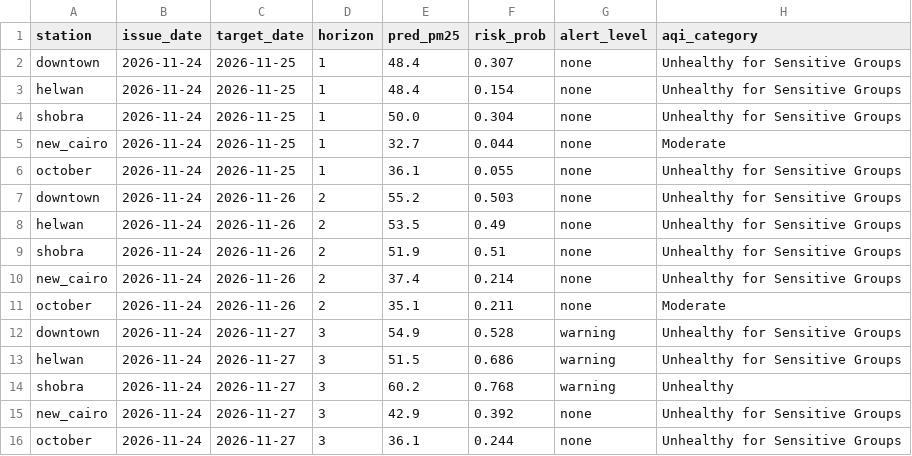
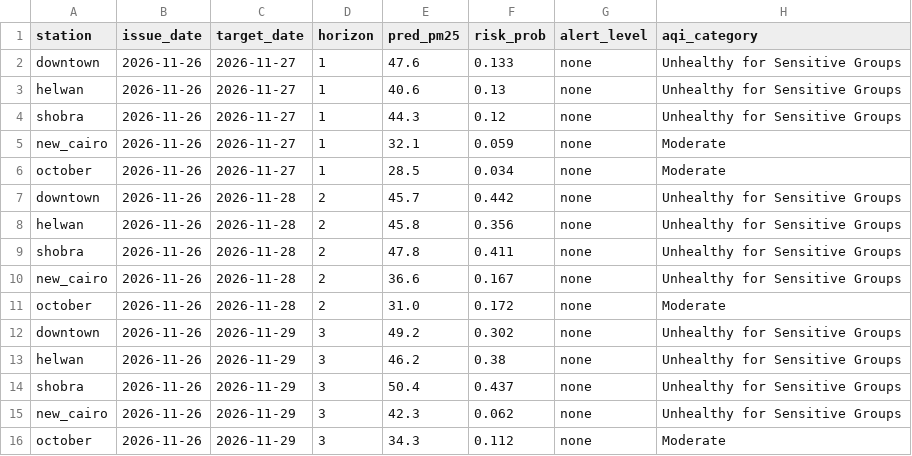
Before and after one commit to nhahub/NHA-5-152, a CSV file: src/pipeline/forecasts.csv, drawn as a sheet.

```diff
--- a/src/pipeline/forecasts.csv
+++ b/src/pipeline/forecasts.csv
@@ -1,16 +1,16 @@
 station,issue_date,target_date,horizon,pred_pm25,risk_prob,alert_level,aqi_category
-downtown,2026-11-24,2026-11-25,1,48.4,0.307,none,Unhealthy for Sensitive Groups
-helwan,2026-11-24,2026-11-25,1,48.4,0.154,none,Unhealthy for Sensitive Groups
-shobra,2026-11-24,2026-11-25,1,50.0,0.304,none,Unhealthy for Sensitive Groups
-new_cairo,2026-11-24,2026-11-25,1,32.7,0.044,none,Moderate
-october,2026-11-24,2026-11-25,1,36.1,0.055,none,Unhealthy for Sensitive Groups
-downtown,2026-11-24,2026-11-26,2,55.2,0.503,none,Unhealthy for Sensitive Groups
-helwan,2026-11-24,2026-11-26,2,53.5,0.49,none,Unhealthy for Sensitive Groups
-shobra,2026-11-24,2026-11-26,2,51.9,0.51,none,Unhealthy for Sensitive Groups
-new_cairo,2026-11-24,2026-11-26,2,37.4,0.214,none,Unhealthy for Sensitive Groups
-october,2026-11-24,2026-11-26,2,35.1,0.211,none,Moderate
-downtown,2026-11-24,2026-11-27,3,54.9,0.528,warning,Unhealthy for Sensitive Groups
-helwan,2026-11-24,2026-11-27,3,51.5,0.686,warning,Unhealthy for Sensitive Groups
-shobra,2026-11-24,2026-11-27,3,60.2,0.768,warning,Unhealthy
-new_cairo,2026-11-24,2026-11-27,3,42.9,0.392,none,Unhealthy for Sensitive Groups
-october,2026-11-24,2026-11-27,3,36.1,0.244,none,Unhealthy for Sensitive Groups
+downtown,2026-11-26,2026-11-27,1,47.6,0.133,none,Unhealthy for Sensitive Groups
+helwan,2026-11-26,2026-11-27,1,40.6,0.13,none,Unhealthy for Sensitive Groups
+shobra,2026-11-26,2026-11-27,1,44.3,0.12,none,Unhealthy for Sensitive Groups
+new_cairo,2026-11-26,2026-11-27,1,32.1,0.059,none,Moderate
+october,2026-11-26,2026-11-27,1,28.5,0.034,none,Moderate
+downtown,2026-11-26,2026-11-28,2,45.7,0.442,none,Unhealthy for Sensitive Groups
+helwan,2026-11-26,2026-11-28,2,45.8,0.356,none,Unhealthy for Sensitive Groups
+shobra,2026-11-26,2026-11-28,2,47.8,0.411,none,Unhealthy for Sensitive Groups
+new_cairo,2026-11-26,2026-11-28,2,36.6,0.167,none,Unhealthy for Sensitive Groups
+october,2026-11-26,2026-11-28,2,31.0,0.172,none,Moderate
+downtown,2026-11-26,2026-11-29,3,49.2,0.302,none,Unhealthy for Sensitive Groups
+helwan,2026-11-26,2026-11-29,3,46.2,0.38,none,Unhealthy for Sensitive Groups
+shobra,2026-11-26,2026-11-29,3,50.4,0.437,none,Unhealthy for Sensitive Groups
+new_cairo,2026-11-26,2026-11-29,3,42.3,0.062,none,Unhealthy for Sensitive Groups
+october,2026-11-26,2026-11-29,3,34.3,0.112,none,Moderate
```
Also changed, not shown: src/pipeline/forecast_log.csv.
